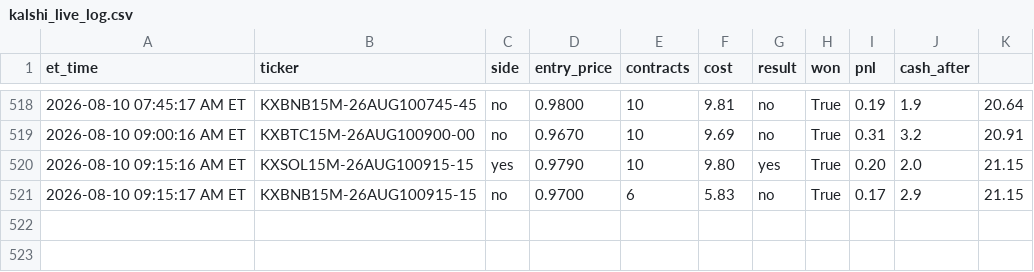
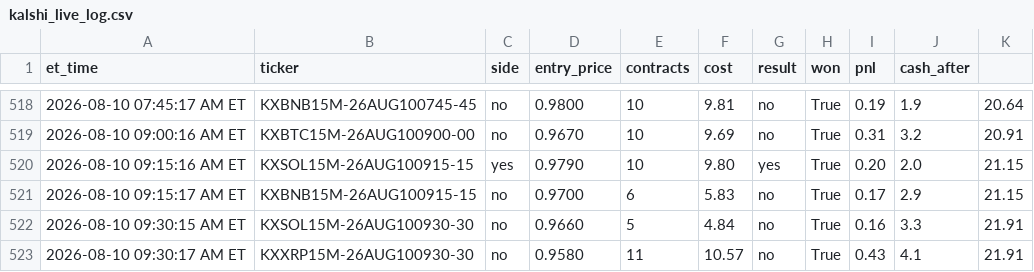
Before and after one commit to nitinjakka/nitinjakka, a CSV file: kalshi_live_log.csv, drawn as a sheet; only a part is shown, gaps mark what is left out.

Commit message:
live logs 2026-08-10T13:30

```diff
--- a/kalshi_live_log.csv
+++ b/kalshi_live_log.csv
@@ -521 +521,3 @@ et_time,ticker,side,entry_price,contracts,cost,result,won,pnl,cash_after
 2026-08-10 09:15:17 AM ET,KXBNB15M-26AUG100915-15,no,0.9700,6,5.83,no,True,0.17,2.9,21.15
+2026-08-10 09:30:15 AM ET,KXSOL15M-26AUG100930-30,no,0.9660,5,4.84,no,True,0.16,3.3,21.91
+2026-08-10 09:30:17 AM ET,KXXRP15M-26AUG100930-30,no,0.9580,11,10.57,no,True,0.43,4.1,21.91
```
Also changed, not shown: kalshi_paper_log.csv, 4 other files.
